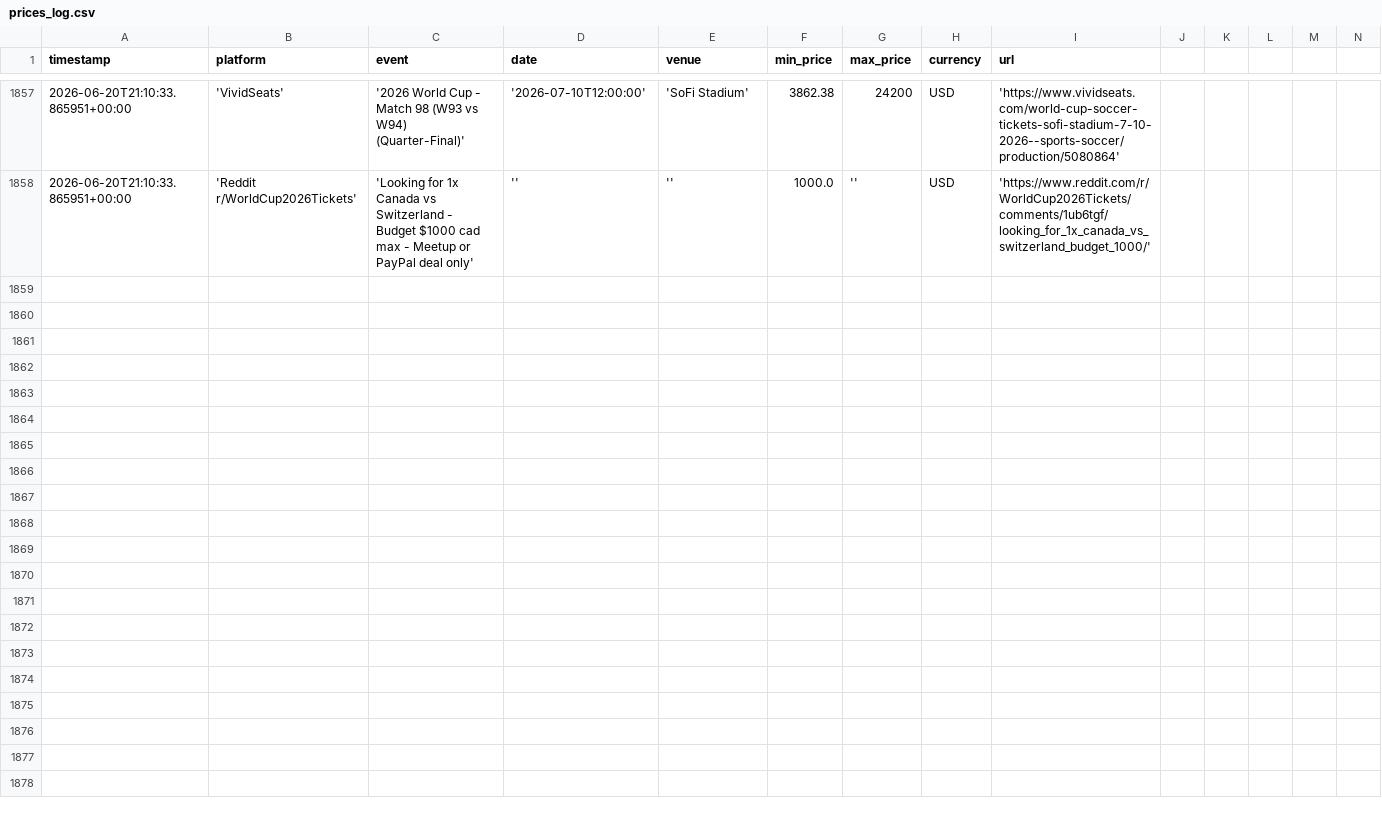
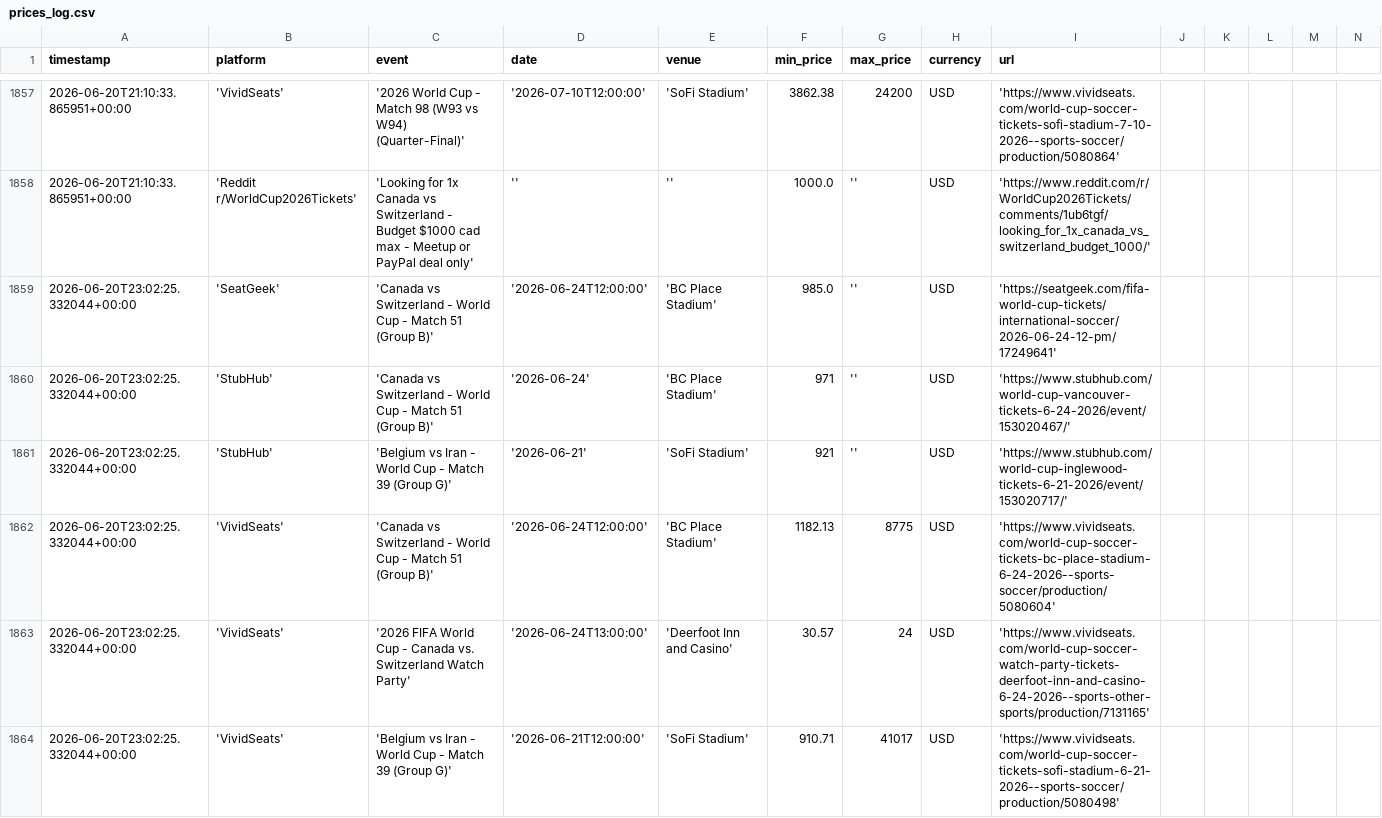
Before and after one commit to nadirweibel/wc2026-tickets, a CSV file: prices_log.csv, drawn as a sheet; only a part is shown, gaps mark what is left out; rows hold the shown columns only; the diff covers the shown part only; the diff names each change by its address in the sheet, - before the commit and + after, or states it on an @@ line.

Commit message:
prices: 2026-06-20T23:08Z

```diff
--- a/prices_log.csv
+++ b/prices_log.csv
+row 1859: 2026-06-20T23:02:25.332044+00:00 | 'SeatGeek' | 'Canada vs Switzerland - World Cup - Match 51 (Group B)' | '2026-06-24T12:00:00' | 'BC Place Stadium' | 985.0 | '' | USD | 'https://seatgeek.com/fifa-world-cup-tickets/international-soccer/2026-06-24-12-pm/17249641'
+row 1860: 2026-06-20T23:02:25.332044+00:00 | 'StubHub' | 'Canada vs Switzerland - World Cup - Match 51 (Group B)' | '2026-06-24' | 'BC Place Stadium' | 971 | '' | USD | 'https://www.stubhub.com/world-cup-vancouver-tickets-6-24-2026/event/153020467/'
+row 1861: 2026-06-20T23:02:25.332044+00:00 | 'StubHub' | 'Belgium vs Iran - World Cup - Match 39 (Group G)' | '2026-06-21' | 'SoFi Stadium' | 921 | '' | USD | 'https://www.stubhub.com/world-cup-inglewood-tickets-6-21-2026/event/153020717/'
+row 1862: 2026-06-20T23:02:25.332044+00:00 | 'VividSeats' | 'Canada vs Switzerland - World Cup - Match 51 (Group B)' | '2026-06-24T12:00:00' | 'BC Place Stadium' | 1182.13 | 8775 | USD | 'https://www.vividseats.com/world-cup-soccer-tickets-bc-place-stadium-6-24-2026--sports-soccer/production/5080604'
+row 1863: 2026-06-20T23:02:25.332044+00:00 | 'VividSeats' | '2026 FIFA World Cup - Canada vs. Switzerland Watch Party' | '2026-06-24T13:00:00' | 'Deerfoot Inn and Casino' | 30.57 | 24 | USD | 'https://www.vividseats.com/world-cup-soccer-watch-party-tickets-deerfoot-inn-and-casino-6-24-2026--sports-other-sports/production/7131165'
+row 1864: 2026-06-20T23:02:25.332044+00:00 | 'VividSeats' | 'Belgium vs Iran - World Cup - Match 39 (Group G)' | '2026-06-21T12:00:00' | 'SoFi Stadium' | 910.71 | 41017 | USD | 'https://www.vividseats.com/world-cup-soccer-tickets-sofi-stadium-6-21-2026--sports-soccer/production/5080498'
```
Also changed, not shown: 5 added rows elsewhere in this file, 1 other file.
